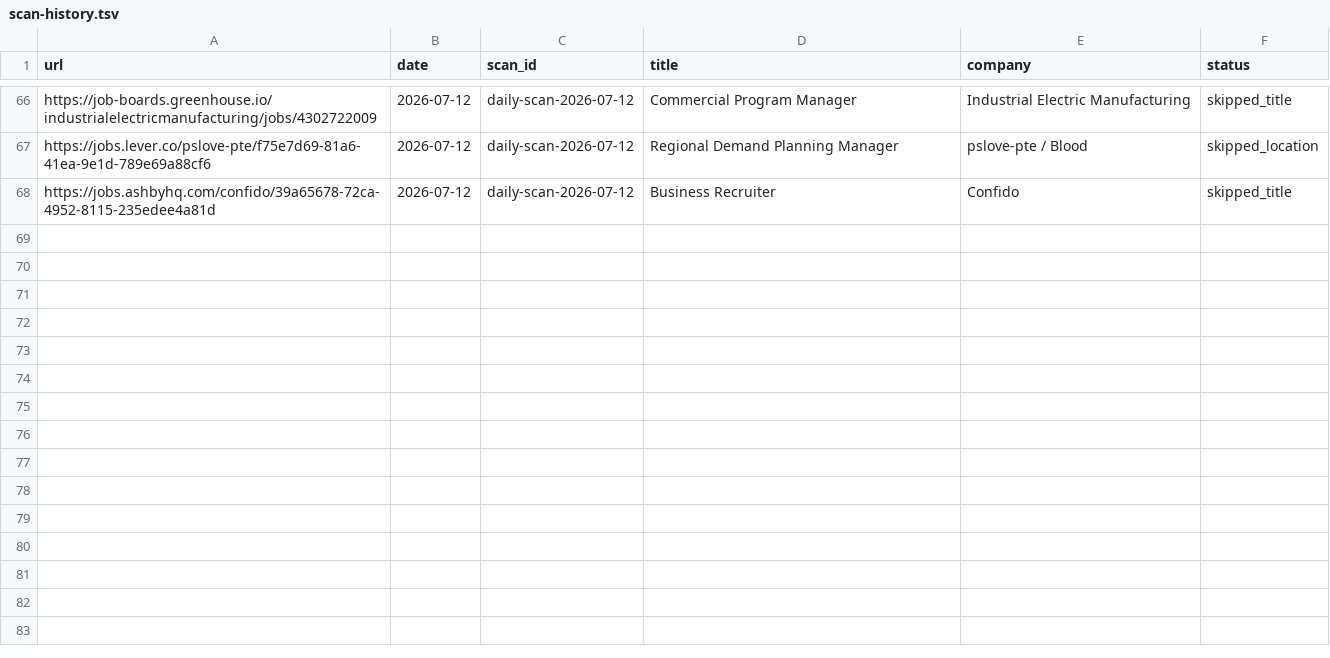
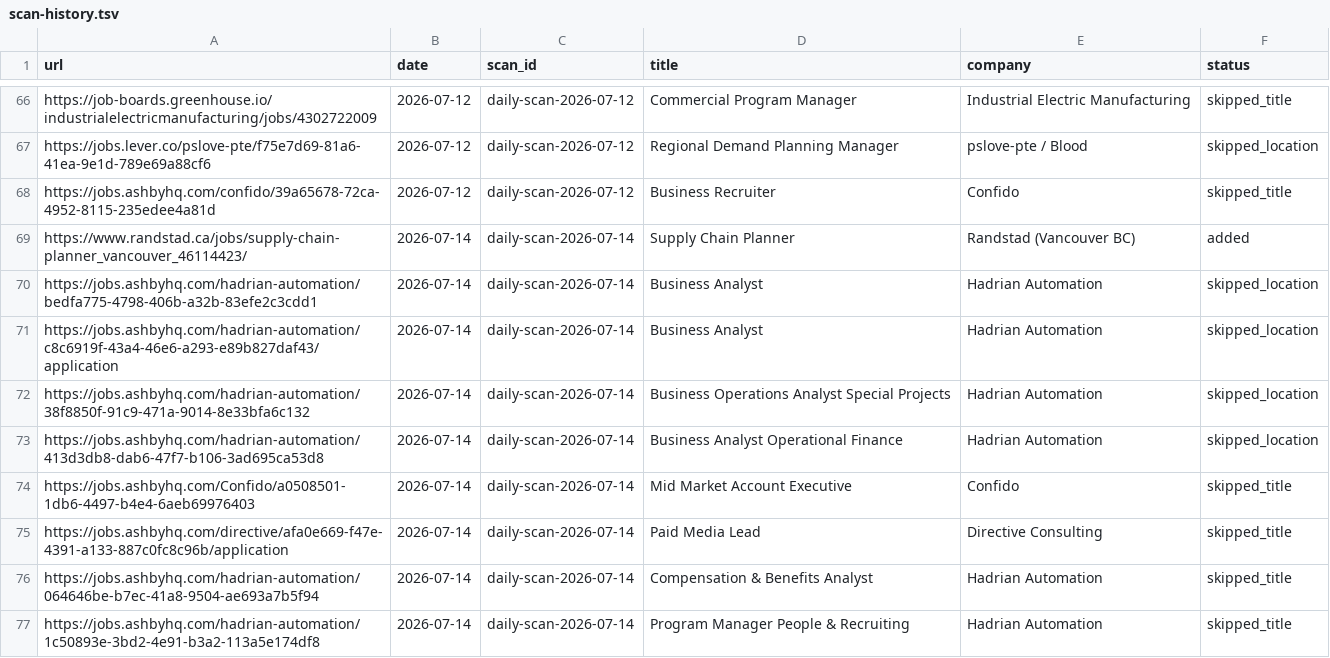
Before and after one commit to jerschwab/career-ops, a TSV file: data/scan-history.tsv, drawn as a sheet; only a part is shown, gaps mark what is left out; the diff names each change by its address in the sheet, - before the commit and + after, or states it on an @@ line.

```diff
--- a/data/scan-history.tsv
+++ b/data/scan-history.tsv
+row 69: https://www.randstad.ca/jobs/supply-chain-planner_vancouver_46114423/ | 2026-07-14 | daily-scan-2026-07-14 | Supply Chain Planner | Randstad (Vancouver BC) | added
+row 70: https://jobs.ashbyhq.com/hadrian-automation/bedfa775-4798-406b-a32b-83efe2c3cdd1 | 2026-07-14 | daily-scan-2026-07-14 | Business Analyst | Hadrian Automation | skipped_location
+row 71: https://jobs.ashbyhq.com/hadrian-automation/c8c6919f-43a4-46e6-a293-e89b827daf43/application | 2026-07-14 | daily-scan-2026-07-14 | Business Analyst | Hadrian Automation | skipped_location
+row 72: https://jobs.ashbyhq.com/hadrian-automation/38f8850f-91c9-471a-9014-8e33bfa6c132 | 2026-07-14 | daily-scan-2026-07-14 | Business Operations Analyst Special Projects | Hadrian Automation | skipped_location
+row 73: https://jobs.ashbyhq.com/hadrian-automation/413d3db8-dab6-47f7-b106-3ad695ca53d8 | 2026-07-14 | daily-scan-2026-07-14 | Business Analyst Operational Finance | Hadrian Automation | skipped_location
+row 74: https://jobs.ashbyhq.com/Confido/a0508501-1db6-4497-b4e4-6aeb69976403 | 2026-07-14 | daily-scan-2026-07-14 | Mid Market Account Executive | Confido | skipped_title
+row 75: https://jobs.ashbyhq.com/directive/afa0e669-f47e-4391-a133-887c0fc8c96b/application | 2026-07-14 | daily-scan-2026-07-14 | Paid Media Lead | Directive Consulting | skipped_title
+row 76: https://jobs.ashbyhq.com/hadrian-automation/064646be-b7ec-41a8-9504-ae693a7b5f94 | 2026-07-14 | daily-scan-2026-07-14 | Compensation & Benefits Analyst | Hadrian Automation | skipped_title
+row 77: https://jobs.ashbyhq.com/hadrian-automation/1c50893e-3bd2-4e91-b3a2-113a5e174df8 | 2026-07-14 | daily-scan-2026-07-14 | Program Manager People & Recruiting | Hadrian Automation | skipped_title
```
Also changed, not shown: 1 other file.
